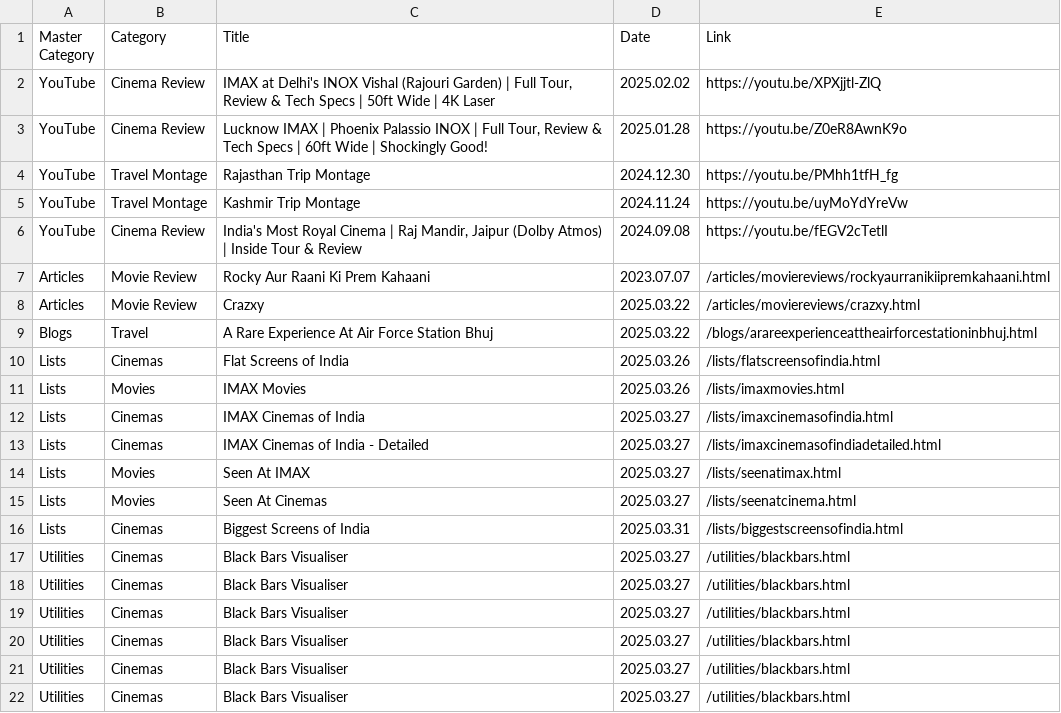
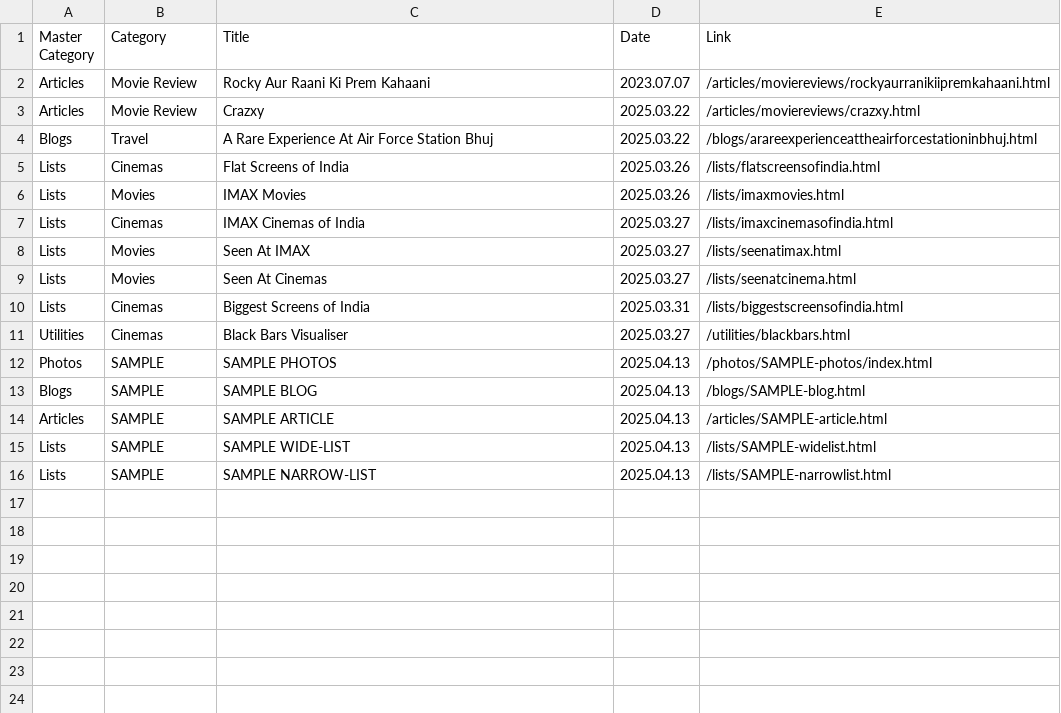
Before and after one commit to shreytyagi/shreytyagi, a CSV file: index.csv, drawn as a sheet.

```diff
--- a/index.csv
+++ b/index.csv
@@ -1,7 +1,2 @@
 "Master Category","Category","Title","Date","Link"
-"YouTube","Cinema Review","IMAX at Delhi's INOX Vishal (Rajouri Garden) | Full Tour, Review & Tech Specs | 50ft Wide | 4K Laser","2025.02.02","https://youtu.be/XPXjjtl-ZlQ"
-"YouTube","Cinema Review","Lucknow IMAX | Phoenix Palassio INOX | Full Tour, Review & Tech Specs | 60ft Wide | Shockingly Good!","2025.01.28","https://youtu.be/Z0eR8AwnK9o"
-"YouTube","Travel Montage","Rajasthan Trip Montage","2024.12.30","https://youtu.be/PMhh1tfH_fg"
-"YouTube","Travel Montage","Kashmir Trip Montage","2024.11.24","https://youtu.be/uyMoYdYreVw"
-"YouTube","Cinema Review","India's Most Royal Cinema | Raj Mandir, Jaipur (Dolby Atmos) | Inside Tour & Review","2024.09.08","https://youtu.be/fEGV2cTetlI"
 "Articles","Movie Review","Rocky Aur Raani Ki Prem Kahaani","2023.07.07","/articles/moviereviews/rockyaurranikiipremkahaani.html"
@@ -12,3 +7,2 @@
 "Lists","Cinemas","IMAX Cinemas of India","2025.03.27","/lists/imaxcinemasofindia.html"
-"Lists","Cinemas","IMAX Cinemas of India - Detailed","2025.03.27","/lists/imaxcinemasofindiadetailed.html"
 "Lists","Movies","Seen At IMAX","2025.03.27","/lists/seenatimax.html"
@@ -17,6 +11,6 @@
 "Utilities","Cinemas","Black Bars Visualiser","2025.03.27","/utilities/blackbars.html"
-"Utilities","Cinemas","Black Bars Visualiser","2025.03.27","/utilities/blackbars.html"
-"Utilities","Cinemas","Black Bars Visualiser","2025.03.27","/utilities/blackbars.html"
-"Utilities","Cinemas","Black Bars Visualiser","2025.03.27","/utilities/blackbars.html"
-"Utilities","Cinemas","Black Bars Visualiser","2025.03.27","/utilities/blackbars.html"
-"Utilities","Cinemas","Black Bars Visualiser","2025.03.27","/utilities/blackbars.html"
+"Photos","SAMPLE","SAMPLE PHOTOS","2025.04.13","/photos/SAMPLE-photos/index.html"
+"Blogs","SAMPLE","SAMPLE BLOG","2025.04.13","/blogs/SAMPLE-blog.html"
+"Articles","SAMPLE","SAMPLE ARTICLE","2025.04.13","/articles/SAMPLE-article.html"
+"Lists","SAMPLE","SAMPLE WIDE-LIST","2025.04.13","/lists/SAMPLE-widelist.html"
+"Lists","SAMPLE","SAMPLE NARROW-LIST","2025.04.13","/lists/SAMPLE-narrowlist.html"
```
Also changed, not shown: 20 other files.
